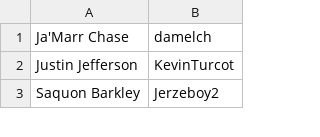
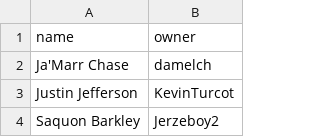
Before and after one commit to kbw612/Fantasy, a CSV file: NFL/2025/drafters_players_drafted_mini_II_2.csv, drawn as a sheet; only a part is shown.

Commit message:
Add files via upload

```diff
--- a/NFL/2025/drafters_players_drafted_mini_II_2.csv
+++ b/NFL/2025/drafters_players_drafted_mini_II_2.csv
@@ -1 +1,2 @@
+name,owner
 Ja'Marr Chase,damelch
```
